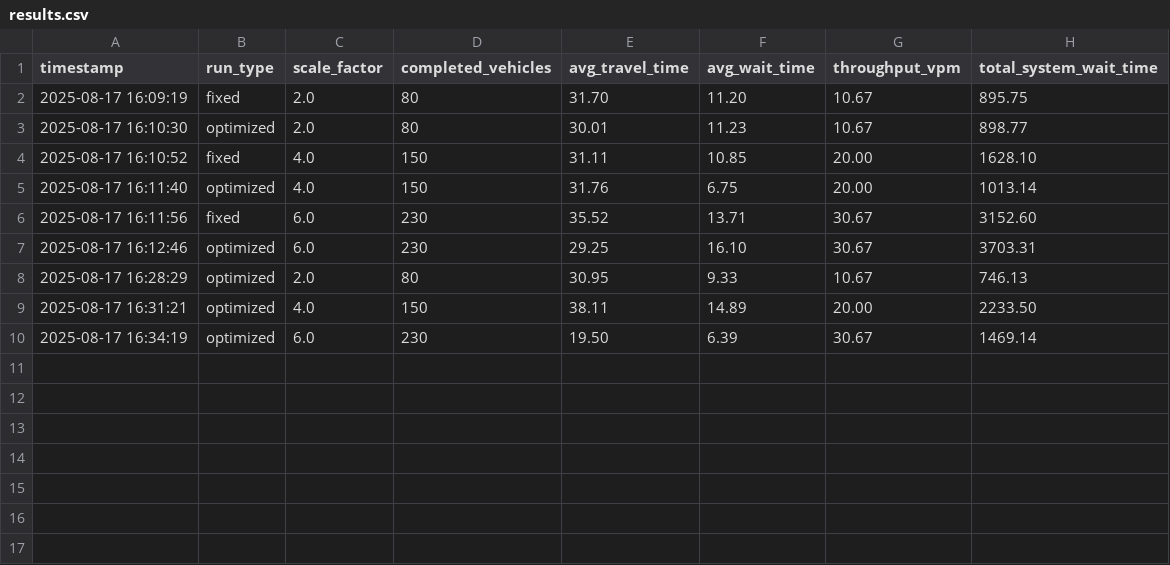
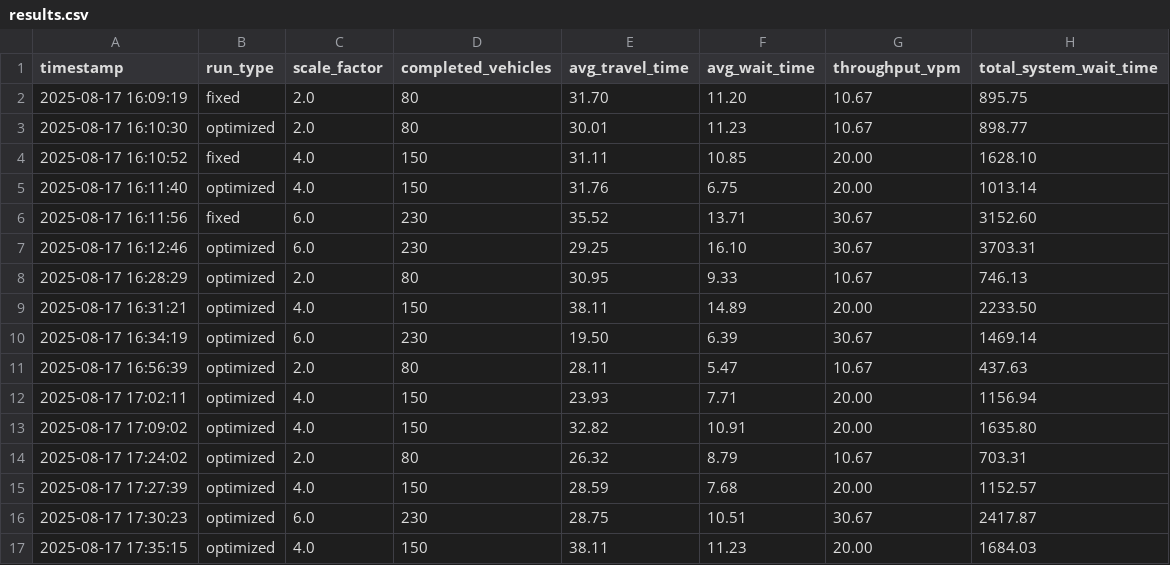
Before and after one commit to tomibabucsik/traffic-flow-optimaziton, a CSV file: results/results.csv (was results.csv), drawn as a sheet; the diff names each change by its address in the sheet, - before the commit and + after, or states it on an @@ line.

```diff
--- a/results.csv
+++ b/results/results.csv
+row 11: 2025-08-17 16:56:39 | optimized | 2.0 | 80 | 28.11 | 5.47 | 10.67 | 437.63
+row 12: 2025-08-17 17:02:11 | optimized | 4.0 | 150 | 23.93 | 7.71 | 20.00 | 1156.94
+row 13: 2025-08-17 17:09:02 | optimized | 4.0 | 150 | 32.82 | 10.91 | 20.00 | 1635.80
+row 14: 2025-08-17 17:24:02 | optimized | 2.0 | 80 | 26.32 | 8.79 | 10.67 | 703.31
+row 15: 2025-08-17 17:27:39 | optimized | 4.0 | 150 | 28.59 | 7.68 | 20.00 | 1152.57
+row 16: 2025-08-17 17:30:23 | optimized | 6.0 | 230 | 28.75 | 10.51 | 30.67 | 2417.87
+row 17: 2025-08-17 17:35:15 | optimized | 4.0 | 150 | 38.11 | 11.23 | 20.00 | 1684.03
```
Also changed, not shown: 14 other files.
